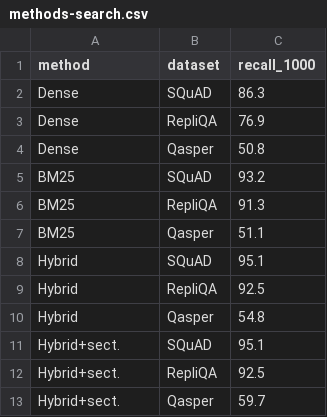
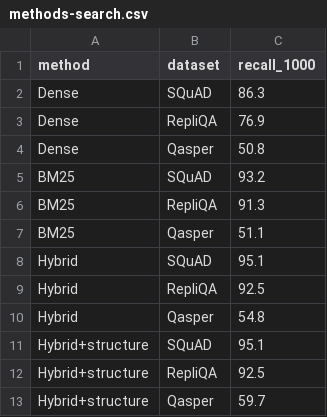
Before and after one commit to qdrant/landing_page, a CSV file: qdrant-landing/assets/viz/chunking/methods-search.csv, drawn as a sheet.

```diff
--- a/qdrant-landing/assets/viz/chunking/methods-search.csv
+++ b/qdrant-landing/assets/viz/chunking/methods-search.csv
@@ -10,4 +10,4 @@ Hybrid,RepliQA,92.5
 Hybrid,Qasper,54.8
-Hybrid+sect.,SQuAD,95.1
-Hybrid+sect.,RepliQA,92.5
-Hybrid+sect.,Qasper,59.7
+Hybrid+structure,SQuAD,95.1
+Hybrid+structure,RepliQA,92.5
+Hybrid+structure,Qasper,59.7
```
Also changed, not shown: qdrant-landing/assets/viz/chunking/methods-boundaries.csv, 6 other files.
